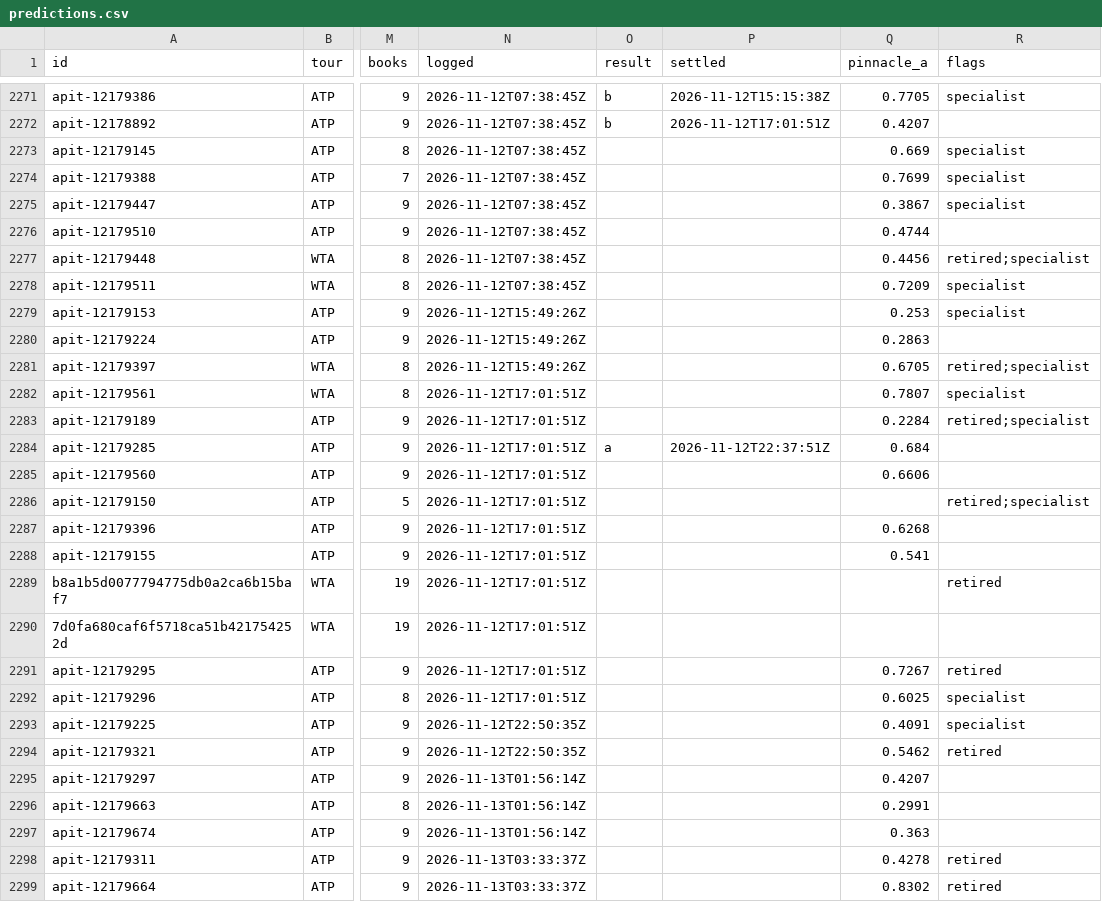
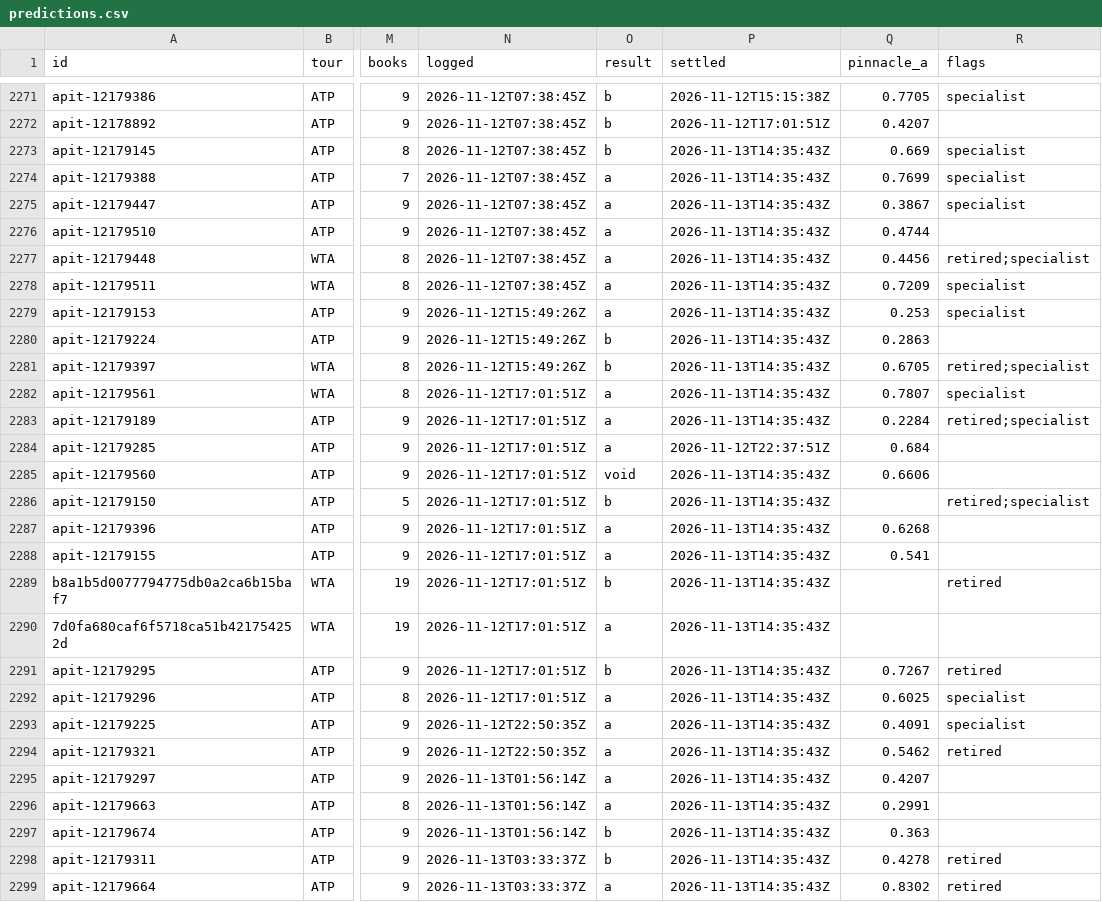
Before and after one commit to MoussaK1379/tennis-odds-engine, a CSV file: history/predictions.csv, drawn as a sheet; only a part is shown, gaps mark what is left out; the diff covers the shown part only; the diff names each change by its address in the sheet, - before the commit and + after, or states it on an @@ line.

```diff
--- a/history/predictions.csv
+++ b/history/predictions.csv
-O2273 (result): (empty)
+O2273 (result): b
-P2273:P2283 (settled): (empty)
+P2273:P2283 (settled): 2026-11-13T14:35:43Z
-O2274:O2279 (result): (empty)
+O2274:O2279 (result): a
-O2280:O2281 (result): (empty)
+O2280:O2281 (result): b
-O2282:O2283 (result): (empty)
+O2282:O2283 (result): a
-O2285 (result): (empty)
+O2285 (result): void
-P2285:P2299 (settled): (empty)
+P2285:P2299 (settled): 2026-11-13T14:35:43Z
-O2286 (result): (empty)
+O2286 (result): b
-O2287:O2288 (result): (empty)
+O2287:O2288 (result): a
-O2289 (result): (empty)
+O2289 (result): b
-O2290 (result): (empty)
+O2290 (result): a
-O2291 (result): (empty)
+O2291 (result): b
-O2292:O2296 (result): (empty)
+O2292:O2296 (result): a
-O2297:O2298 (result): (empty)
+O2297:O2298 (result): b
-O2299 (result): (empty)
+O2299 (result): a
```
Also changed, not shown: 1 added row, 1 removed row and 106 edited cells elsewhere in this file, history/parlays.csv, 4 other files.
